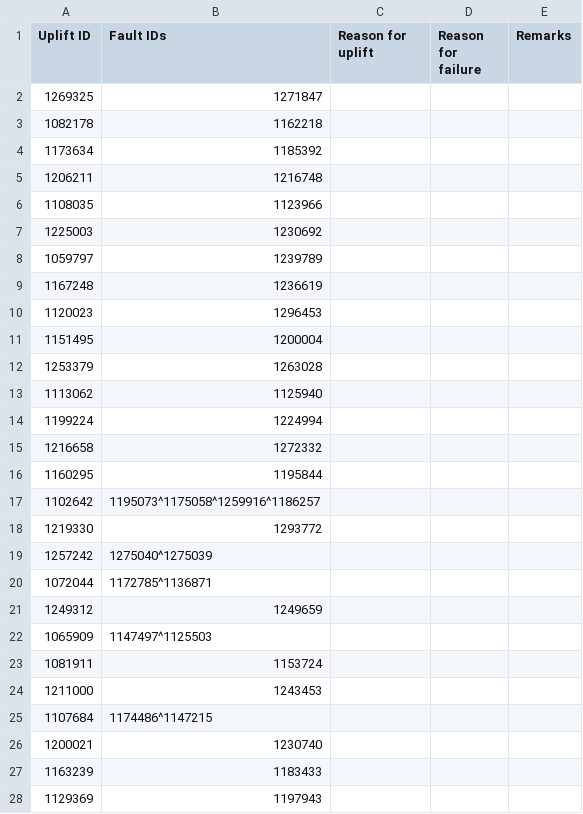
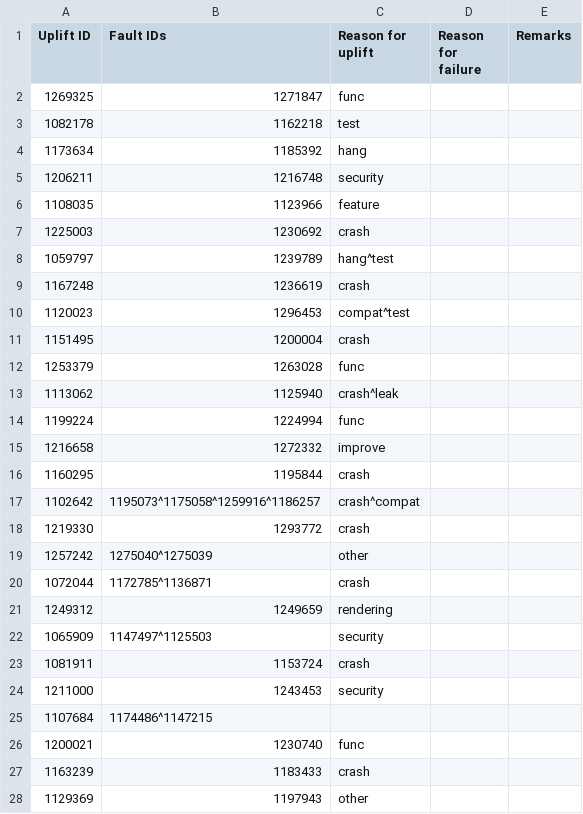
Before and after one commit to marco-c/uplift-analysis, a CSV file: manual_classification/result_le/uplift_fault_inducing_vs_non_fault_inducing_beta.csv, drawn as a sheet; only a part is shown; the diff covers the shown part only.

Commit message:
Uplift reason for Beta - done

```diff
--- a/manual_classification/result_le/uplift_fault_inducing_vs_non_fault_inducing_beta.csv
+++ b/manual_classification/result_le/uplift_fault_inducing_vs_non_fault_inducing_beta.csv
@@ -1,28 +1,28 @@
 Uplift ID,Fault IDs,Reason for uplift,Reason for failure,Remarks
-1269325,1271847,,,
-1082178,1162218,,,
-1173634,1185392,,,
-1206211,1216748,,,
-1108035,1123966,,,
-1225003,1230692,,,
-1059797,1239789,,,
-1167248,1236619,,,
-1120023,1296453,,,
-1151495,1200004,,,
-1253379,1263028,,,
-1113062,1125940,,,
-1199224,1224994,,,
-1216658,1272332,,,
-1160295,1195844,,,
-1102642,1195073^1175058^1259916^1186257,,,
-1219330,1293772,,,
-1257242,1275040^1275039,,,
-1072044,1172785^1136871,,,
-1249312,1249659,,,
-1065909,1147497^1125503,,,
-1081911,1153724,,,
-1211000,1243453,,,
+1269325,1271847,func,,
+1082178,1162218,test,,
+1173634,1185392,hang,,
+1206211,1216748,security,,
+1108035,1123966,feature,,
+1225003,1230692,crash,,
+1059797,1239789,hang^test,,
+1167248,1236619,crash,,
+1120023,1296453,compat^test,,
+1151495,1200004,crash,,
+1253379,1263028,func,,
+1113062,1125940,crash^leak,,
+1199224,1224994,func,,
+1216658,1272332,improve,,
+1160295,1195844,crash,,
+1102642,1195073^1175058^1259916^1186257,crash^compat,,
+1219330,1293772,crash,,
+1257242,1275040^1275039,other,,
+1072044,1172785^1136871,crash,,
+1249312,1249659,rendering,,
+1065909,1147497^1125503,security,,
+1081911,1153724,crash,,
+1211000,1243453,security,,
 1107684,1174486^1147215,,,
-1200021,1230740,,,
-1163239,1183433,,,
-1129369,1197943,,,
+1200021,1230740,func,,
+1163239,1183433,crash,,
+1129369,1197943,other,,
```
Also changed, not shown: 145 edited cells elsewhere in this file.
